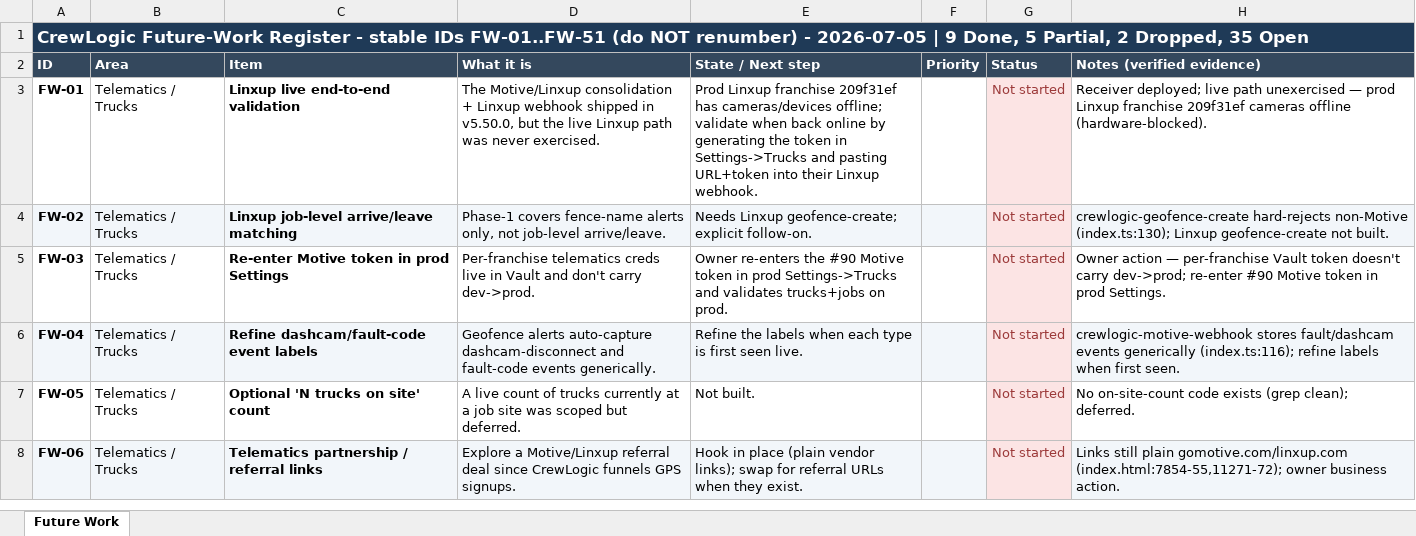
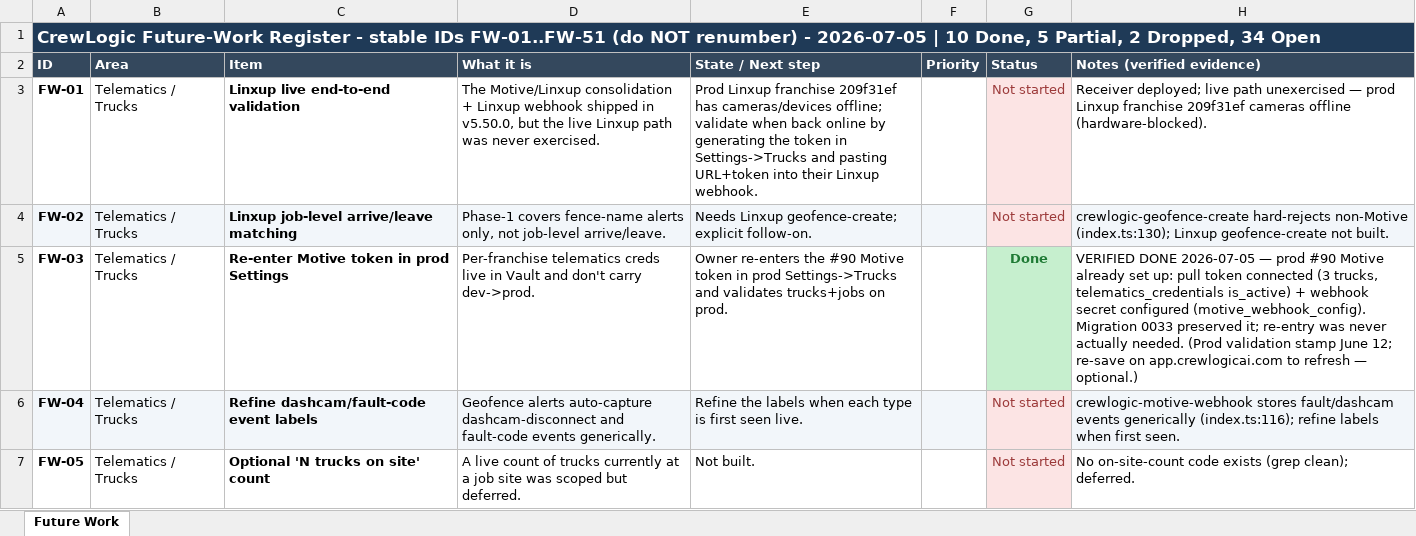
Before and after one commit to ctdennis/crewlogic, an Excel workbook: docs/CrewLogic-Future-Work-Register.xlsx, sheet Future Work, drawn as a sheet; only a part is shown; the shorter side is filled out with more unchanged rows; values as stored, in another font and other column widths than the file's, no borders; the diff names each change by its address in the sheet, - before the commit and + after, or states it on an @@ line.

```diff
--- a/docs/CrewLogic-Future-Work-Register.xlsx (sheet Future Work)
+++ b/docs/CrewLogic-Future-Work-Register.xlsx (sheet Future Work)
-A1 (ID): …2026-07-05 | 9 Done, 5 Partial, 2 Dropped, 35 Open
+A1 (ID): …2026-07-05 | 10 Done, 5 Partial, 2 Dropped, 34 Open
-G5 (Status): Not started
+G5 (Status): Done
@@ G5 fill: #FCE4E4 → #C6EFCE, bold: off → on, text colour: #9C3A3A → #1E7A34 @@
-H5 (Notes (verified evidence)): Owner action — per-franchise Vault token doesn't carry dev->prod; re-enter #90 Motive token in prod Settings.
+H5 (Notes (verified evidence)): VERIFIED DONE 2026-07-05 — prod #90 Motive already set up: pull token connected (3 trucks, telematics_credentials is_active) + webhook secret configured (motive_webhook_config). Migration 0033 preserved it; re-entry was never actually needed. (Prod validation stamp June 12; re-save on app.crewlogicai.com to refresh — optional.)
```
Also changed, not shown: 1 other file.
